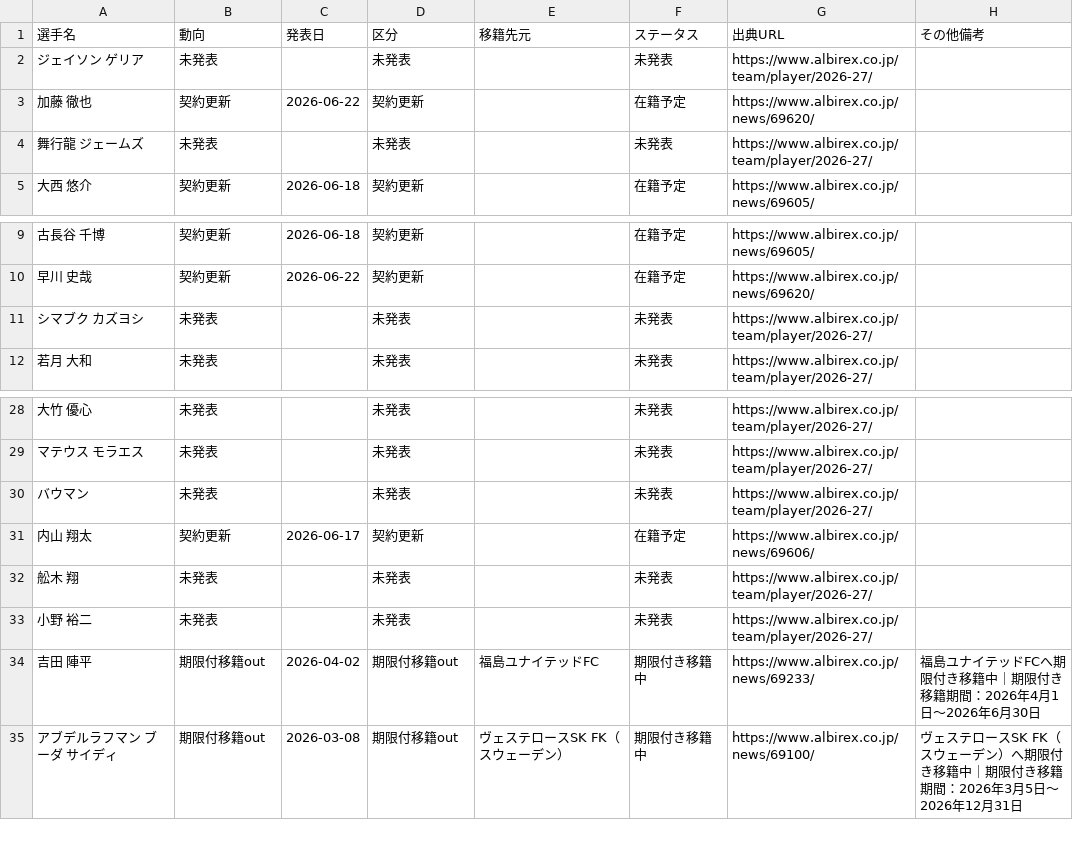
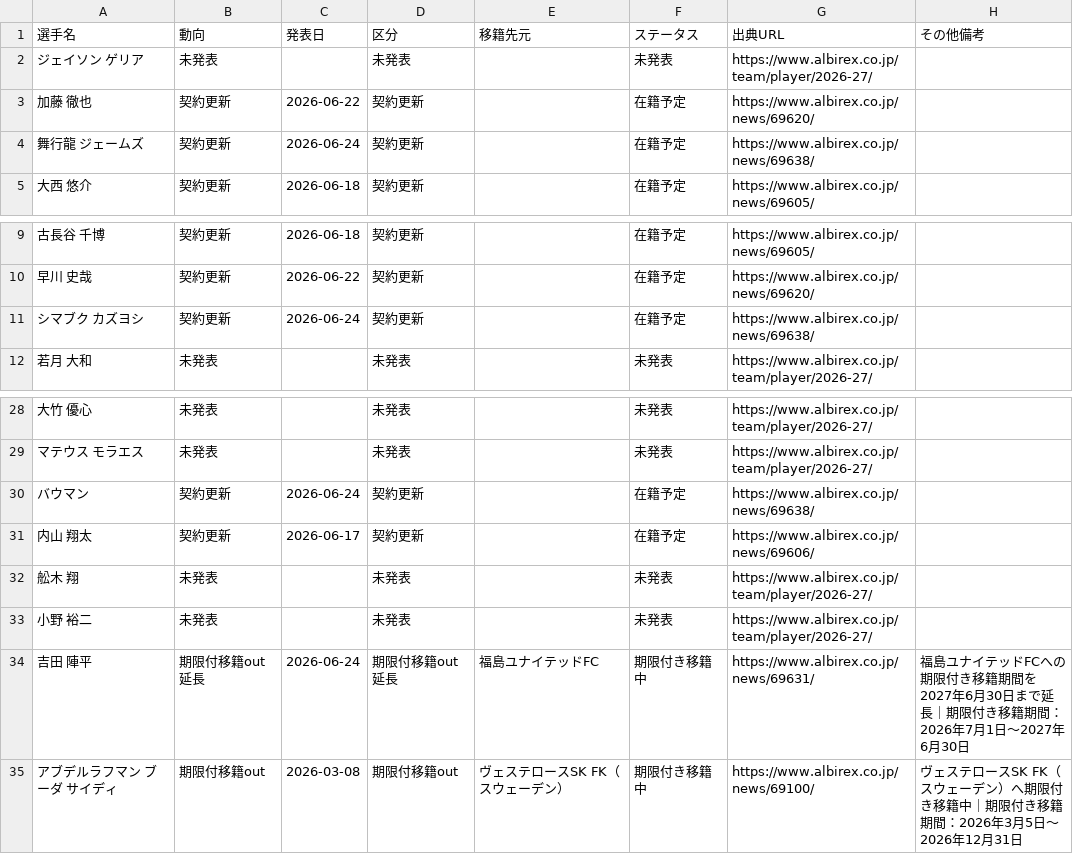
Before and after one commit to kgymk1-hub/albirex, a CSV file: data/men/official_events.csv, drawn as a sheet; only a part is shown, gaps mark what is left out.

```diff
--- a/data/men/official_events.csv
+++ b/data/men/official_events.csv
@@ -3,3 +3,3 @@
 加藤 徹也,契約更新,2026-06-22,契約更新,,在籍予定,https://www.albirex.co.jp/news/69620/,
-舞行龍 ジェームズ,未発表,,未発表,,未発表,https://www.albirex.co.jp/team/player/2026-27/,
+舞行龍 ジェームズ,契約更新,2026-06-24,契約更新,,在籍予定,https://www.albirex.co.jp/news/69638/,
 大西 悠介,契約更新,2026-06-18,契約更新,,在籍予定,https://www.albirex.co.jp/news/69605/,
@@ -10,3 +10,3 @@
 早川 史哉,契約更新,2026-06-22,契約更新,,在籍予定,https://www.albirex.co.jp/news/69620/,
-シマブク カズヨシ,未発表,,未発表,,未発表,https://www.albirex.co.jp/team/player/2026-27/,
+シマブク カズヨシ,契約更新,2026-06-24,契約更新,,在籍予定,https://www.albirex.co.jp/news/69638/,
 若月 大和,未発表,,未発表,,未発表,https://www.albirex.co.jp/team/player/2026-27/,
@@ -29,3 +29,3 @@
 マテウス モラエス,未発表,,未発表,,未発表,https://www.albirex.co.jp/team/player/2026-27/,
-バウマン,未発表,,未発表,,未発表,https://www.albirex.co.jp/team/player/2026-27/,
+バウマン,契約更新,2026-06-24,契約更新,,在籍予定,https://www.albirex.co.jp/news/69638/,
 内山 翔太,契約更新,2026-06-17,契約更新,,在籍予定,https://www.albirex.co.jp/news/69606/,
@@ -33,3 +33,3 @@
 小野 裕二,未発表,,未発表,,未発表,https://www.albirex.co.jp/team/player/2026-27/,
-吉田 陣平,期限付移籍out,2026-04-02,期限付移籍out,福島ユナイテッドFC,期限付き移籍中,https://www.albirex.co.jp/news/69233/,福島ユナイテッドFCへ期限付き移籍中｜期限付き移籍期間：2026年4月1日～2026年6月30日
+吉田 陣平,期限付移籍out延長,2026-06-24,期限付移籍out延長,福島ユナイテッドFC,期限付き移籍中,https://www.albirex.co.jp/news/69631/,福島ユナイテッドFCへの期限付き移籍期間を2027年6月30日まで延長｜期限付き移籍期間：2026年7月1日～2027年6月30日
 アブデルラフマン ブーダ サイディ,期限付移籍out,2026-03-08,期限付移籍out,ヴェステロースSK FK（スウェーデン）,期限付き移籍中,https://www.albirex.co.jp/news/69100/,ヴェステロースSK FK（スウェーデン）へ期限付き移籍中｜期限付き移籍期間：2026年3月5日～2026年12月31日
```
Also changed, not shown: data/ladies/official_events.csv.
